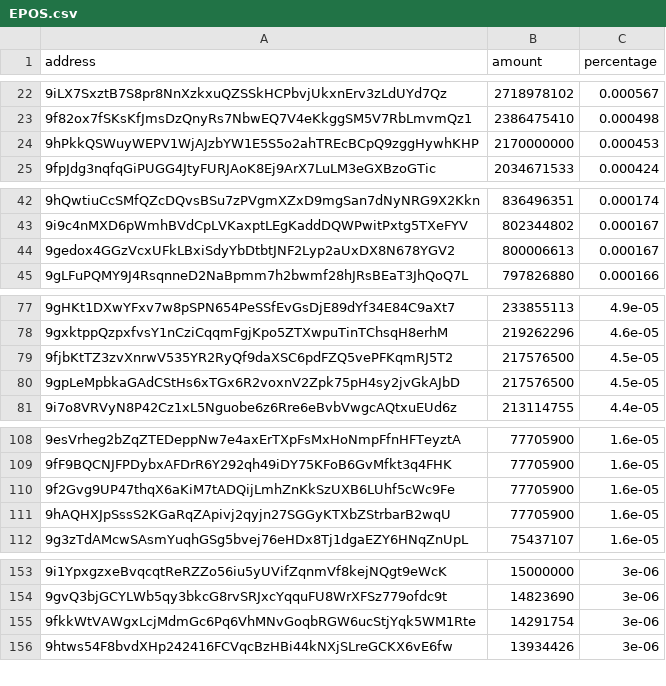
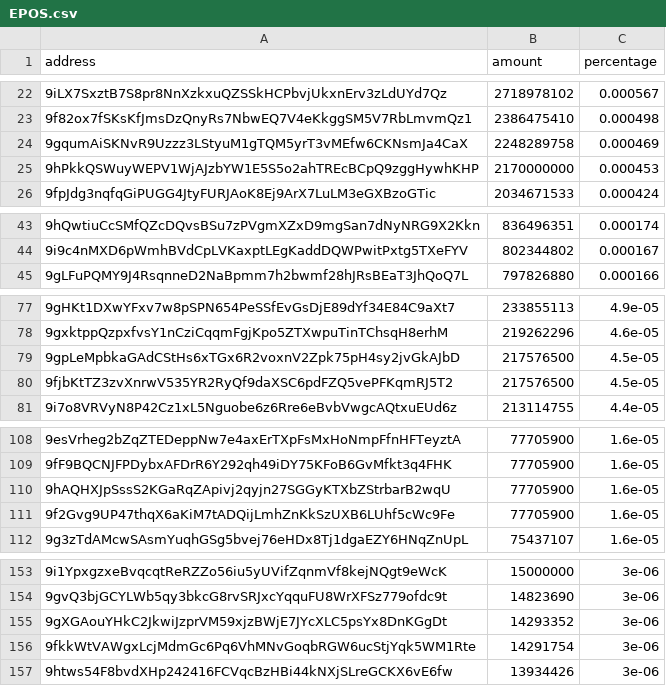
Before and after one commit to babygrenade/ergo-tokenautics, a CSV file: data/EPOS.csv, drawn as a sheet; only a part is shown, gaps mark what is left out; removed rows and columns are numbered as before the commit, all else as after; the diff covers the shown part only; the diff names each change by its address in the sheet, - before the commit and + after, or states it on an @@ line.

```diff
--- a/data/EPOS.csv
+++ b/data/EPOS.csv
+row 24: 9gqumAiSKNvR9Uzzz3LStyuM1gTQM5yrT3vMEfw6CKNsmJa4CaX | 2248289758 | 0.000469
-row 44: 9gedox4GGzVcxUFkLBxiSdyYbDtbtJNF2Lyp2aUxDX8N678YGV2 | 800006613 | 0.000167
@@ row 80 moved to row 79: 9gpLeMpbkaGAdCStHs6xTGx6R2voxnV2Zpk75pH4… @@
@@ row 111 moved to row 110: 9hAQHXJpSssS2KGaRqZApivj2qyjn27SGGyKTXbZ… @@
+row 155: 9gXGAouYHkC2JkwiJzprVM59xjzBWjE7JYcXLC5psYx8DnKGgDt | 14293352 | 3e-06
```
Also changed, not shown: 7 moved rows and 6 edited cells elsewhere in this file, data/$bass.csv, data/EXLE.csv, 13 other files.
